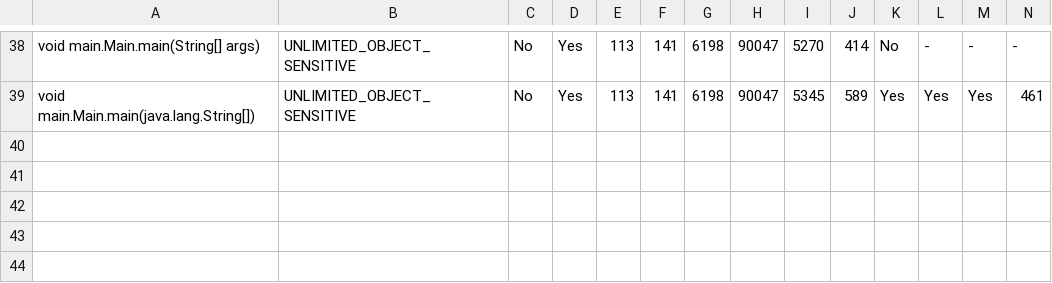
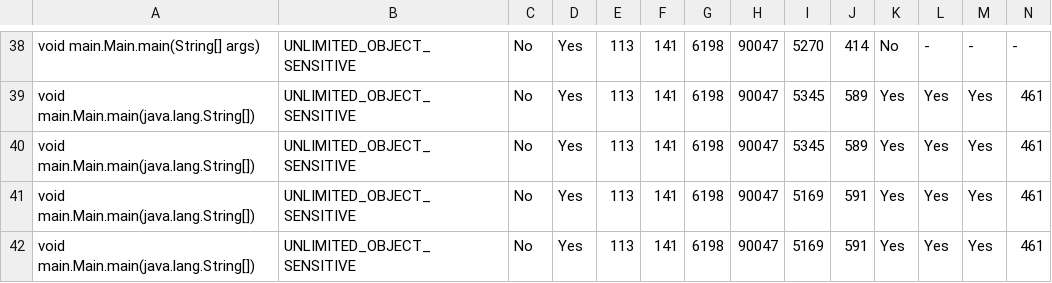
Before and after one commit to galilasmb/joana, a CSV file: reports/Motivating/bf2222/executionSummary.csv, drawn as a sheet; only a part is shown, gaps mark what is left out; rows hold the shown columns only; the diff names each change by its address in the sheet, - before the commit and + after, or states it on an @@ line.

```diff
--- a/reports/Motivating/bf2222/executionSummary.csv
+++ b/reports/Motivating/bf2222/executionSummary.csv
+row 40: void main.Main.main(java.lang.String[]) | UNLIMITED_OBJECT_SENSITIVE | No | Yes | 113 | 141 | 6198 | 90047 | 5345 | 589 | Yes | Yes | Yes | 461
+row 41: void main.Main.main(java.lang.String[]) | UNLIMITED_OBJECT_SENSITIVE | No | Yes | 113 | 141 | 6198 | 90047 | 5169 | 591 | Yes | Yes | Yes | 461
+row 42: void main.Main.main(java.lang.String[]) | UNLIMITED_OBJECT_SENSITIVE | No | Yes | 113 | 141 | 6198 | 90047 | 5169 | 591 | Yes | Yes | Yes | 461
```
Also changed, not shown: 3 other files.
